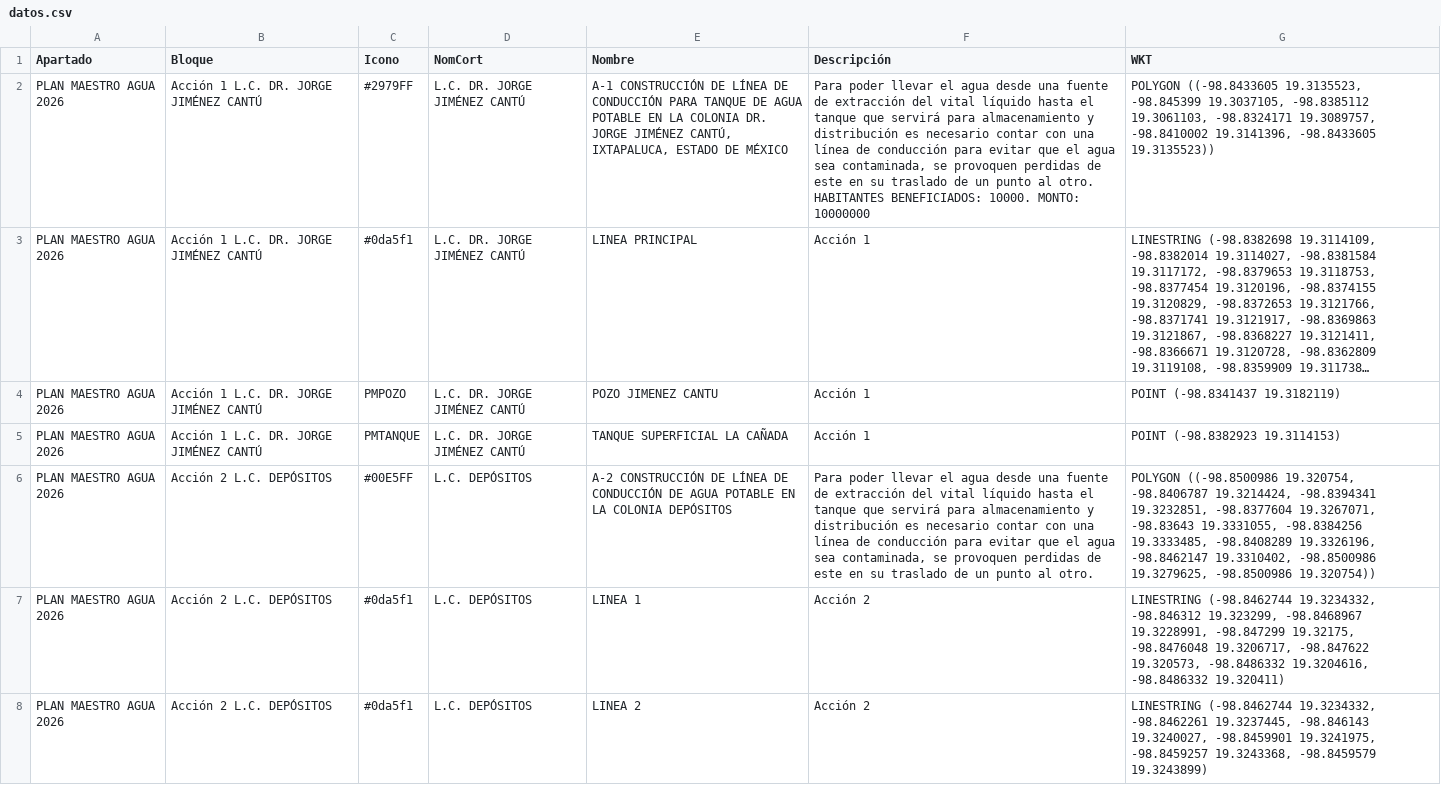
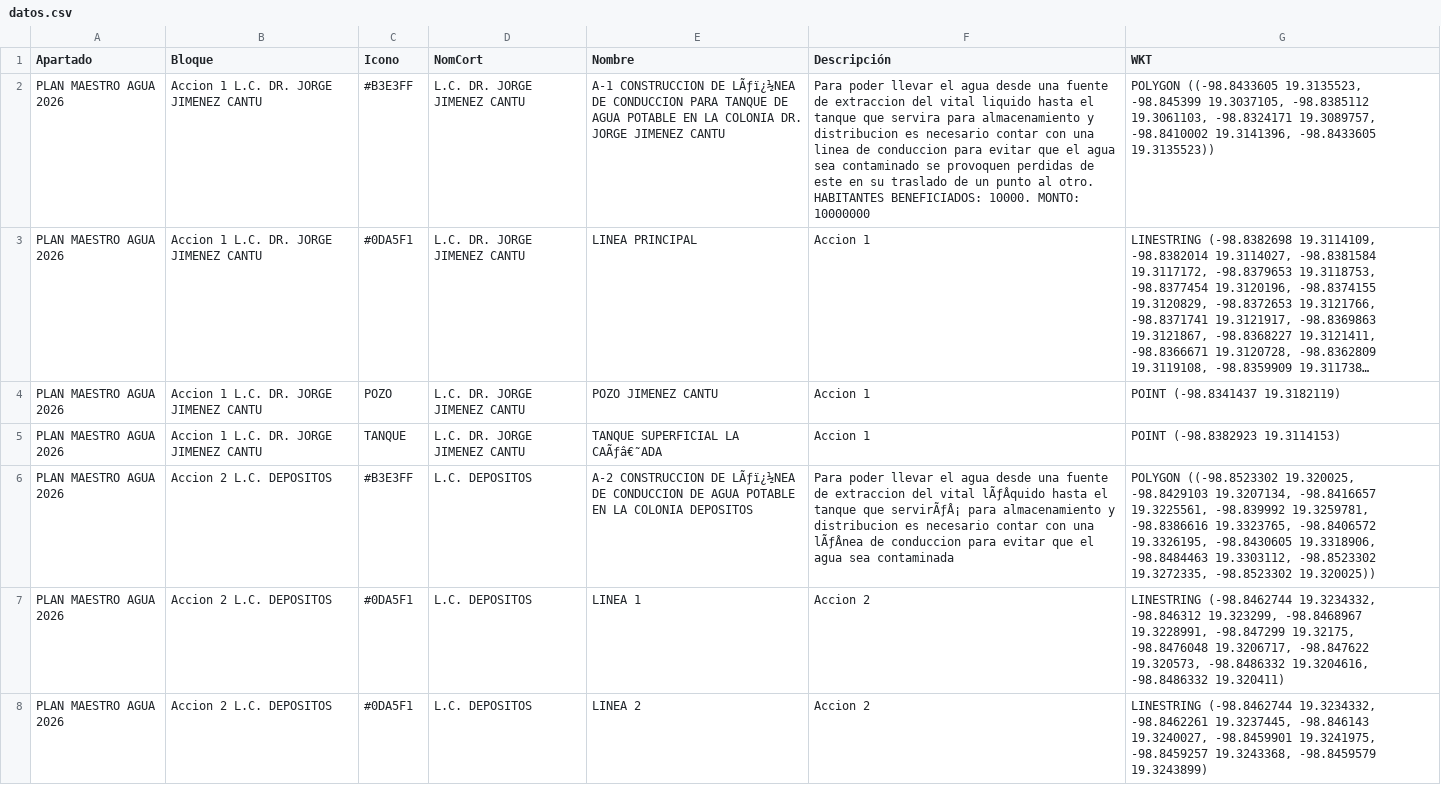
Before and after one commit to InnoTEC-OPDAPASIxtapaluca/planmaestro2026, a CSV file: datos.csv, drawn as a sheet; only a part is shown; long unchanged cells end in …; the diff covers the shown part only; the diff names each change by its address in the sheet, - before the commit and + after, or states it on an @@ line.

```diff
--- a/datos.csv
+++ b/datos.csv
-B2:B5 (Bloque): Acción 1 L.C. DR. JORGE JIMÉNEZ CANTÚ
+B2:B5 (Bloque): Accion 1 L.C. DR. JORGE JIMENEZ CANTU
-C2 (Icono): #2979FF
+C2 (Icono): #B3E3FF
-D2:D5 (NomCort): L.C. DR. JORGE JIMÉNEZ CANTÚ
+D2:D5 (NomCort): L.C. DR. JORGE JIMENEZ CANTU
-E2 (Nombre): A-1 CONSTRUCCIÓN DE LÍNEA DE CONDUCCIÓN PARA TANQUE DE AGUA POTABLE EN LA COLONIA DR. JORGE JIMÉNEZ CANTÚ, IXTAPALUCA, ESTADO DE MÉXICO
+E2 (Nombre): A-1 CONSTRUCCION DE LÃƒï¿½NEA DE CONDUCCION PARA TANQUE DE AGUA POTABLE EN LA COLONIA DR. JORGE JIMENEZ CANTU
-F2 (Descripción): …fuente de extracción del vital líquido hasta el tanque que servirá para almacenamiento y distribución es necesario contar con una línea de conducción para evitar que el agua sea contaminada, se provoquen…
+F2 (Descripción): …fuente de extraccion del vital liquido hasta el tanque que servira para almacenamiento y distribucion es necesario contar con una linea de conduccion para evitar que el agua sea contaminado se provoquen…
-C3 (Icono): #0da5f1
+C3 (Icono): #0DA5F1
-F3:F5 (Descripción): Acción 1
+F3:F5 (Descripción): Accion 1
-C4 (Icono): PMPOZO
+C4 (Icono): POZO
-C5 (Icono): PMTANQUE
+C5 (Icono): TANQUE
-E5 (Nombre): TANQUE SUPERFICIAL LA CAÑADA
+E5 (Nombre): TANQUE SUPERFICIAL LA CAÃƒâ€˜ADA
-B6:B8 (Bloque): Acción 2 L.C. DEPÓSITOS
+B6:B8 (Bloque): Accion 2 L.C. DEPOSITOS
-C6 (Icono): #00E5FF
+C6 (Icono): #B3E3FF
-D6:D8 (NomCort): L.C. DEPÓSITOS
+D6:D8 (NomCort): L.C. DEPOSITOS
-E6 (Nombre): A-2 CONSTRUCCIÓN DE LÍNEA DE CONDUCCIÓN DE AGUA POTABLE EN LA COLONIA DEPÓSITOS
+E6 (Nombre): A-2 CONSTRUCCION DE LÃƒï¿½NEA DE CONDUCCION DE AGUA POTABLE EN LA COLONIA DEPOSITOS
-F6 (Descripción): …fuente de extracción del vital líquido hasta el tanque que servirá para almacenamiento y distribución es necesario contar con una línea de conducción para evitar que el agua sea contaminada, se provoquen perdidas de este en su traslado de un punto al otro.
+F6 (Descripción): …fuente de extraccion del vital lÃƒÂquido hasta el tanque que servirÃƒÂ¡ para almacenamiento y distribucion es necesario contar con una lÃƒÂnea de conduccion para evitar que el agua sea contaminada
-G6 (WKT): POLYGON ((-98.8500986 19.320754, -98.8406787 19.3214424, -98.8394341 19.3232851, -98.8377604 19.3267071, -98.83643 19.3331055, -98.8384256 19.3333485, -98.8408289 19.3326196, -98.8462147 19.3310402, -98.8500986 19.3279625, -98.8500986 19.320754))
+G6 (WKT): POLYGON ((-98.8523302 19.320025, -98.8429103 19.3207134, -98.8416657 19.3225561, -98.839992 19.3259781, -98.8386616 19.3323765, -98.8406572 19.3326195, -98.8430605 19.3318906, -98.8484463 19.3303112, -98.8523302 19.3272335, -98.8523302 19.320025))
-C7:C8 (Icono): #0da5f1
+C7:C8 (Icono): #0DA5F1
-F7:F8 (Descripción): Acción 2
+F7:F8 (Descripción): Accion 2
```
Also changed, not shown: 1 added row, 1 removed row and 92 edited cells elsewhere in this file.
